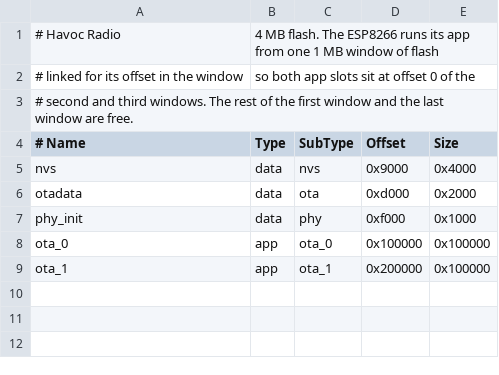
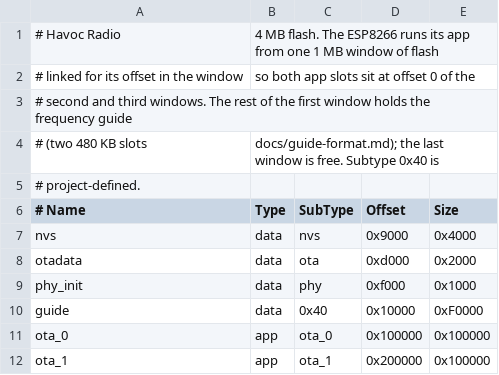
Before and after one commit to hoverboardhavoc/havoc-radio, a CSV file: radio/partitions.csv, drawn as a sheet.

Commit message:
Guide reader and partition: a 960 KB guide partition with two 480 KB slots; radio/components/guide checks a table as untrusted input, looks up the entries within 1 kHz with the on-air rule and order, writes new tables to the free slot and switches only after the checks; host tests on converter tables, hostile tables and the slots

```diff
--- a/radio/partitions.csv
+++ b/radio/partitions.csv
@@ -2,3 +2,5 @@
 # linked for its offset in the window, so both app slots sit at offset 0 of the
-# second and third windows. The rest of the first window and the last window are free.
+# second and third windows. The rest of the first window holds the frequency guide
+# (two 480 KB slots, docs/guide-format.md); the last window is free. Subtype 0x40 is
+# project-defined.
 # Name,   Type, SubType, Offset,   Size
@@ -7,2 +9,3 @@ otadata,  data, ota,     0xd000,   0x2000
 phy_init, data, phy,     0xf000,   0x1000
+guide,    data, 0x40,    0x10000,  0xF0000
 ota_0,    app,  ota_0,   0x100000, 0x100000
```
Also changed, not shown: 13 other files.
